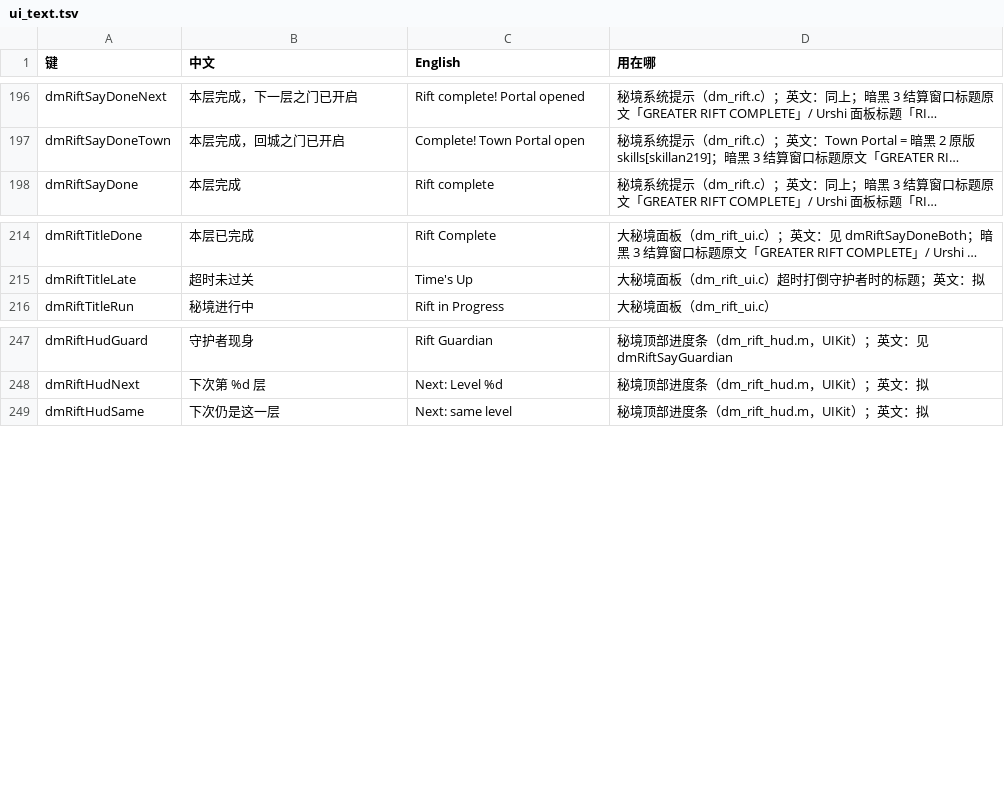
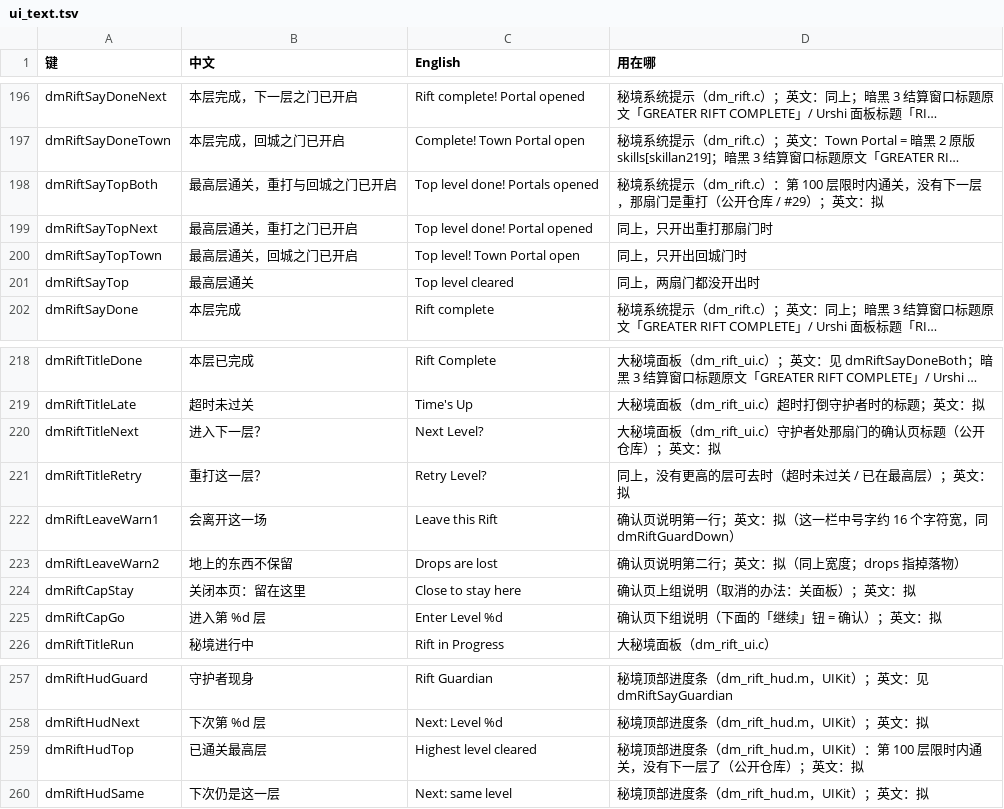
Before and after one commit to d2r-mobile/d2r-mobile, a TSV file: dm/i18n/ui_text.tsv, drawn as a sheet; only a part is shown, gaps mark what is left out; long unchanged cells end in …; the diff names each change by its address in the sheet, - before the commit and + after, or states it on an @@ line.

```diff
--- a/dm/i18n/ui_text.tsv
+++ b/dm/i18n/ui_text.tsv
+row 198: dmRiftSayTopBoth | 最高层通关，重打与回城之门已开启 | Top level done! Portals opened | 秘境系统提示（dm_rift.c）：第 100 层限时内通关，没有下一层，那扇门是重打（公开仓库 / #29）；英文：拟
+row 199: dmRiftSayTopNext | 最高层通关，重打之门已开启 | Top level done! Portal opened | 同上，只开出重打那扇门时
+row 200: dmRiftSayTopTown | 最高层通关，回城之门已开启 | Top level! Town Portal open | 同上，只开出回城门时
+row 201: dmRiftSayTop | 最高层通关 | Top level cleared | 同上，两扇门都没开出时
+row 220: dmRiftTitleNext | 进入下一层？ | Next Level? | 大秘境面板（dm_rift_ui.c）守护者处那扇门的确认页标题（公开仓库）；英文：拟
+row 221: dmRiftTitleRetry | 重打这一层？ | Retry Level? | 同上，没有更高的层可去时（超时未过关 / 已在最高层）；英文：拟
+row 222: dmRiftLeaveWarn1 | 会离开这一场 | Leave this Rift | 确认页说明第一行；英文：拟（这一栏中号字约 16 个字符宽，同 dmRiftGuardDown）
+row 223: dmRiftLeaveWarn2 | 地上的东西不保留 | Drops are lost | 确认页说明第二行；英文：拟（同上宽度；drops 指掉落物）
+row 224: dmRiftCapStay | 关闭本页：留在这里 | Close to stay here | 确认页上组说明（取消的办法：关面板）；英文：拟
+row 225: dmRiftCapGo | 进入第 %d 层 | Enter Level %d | 确认页下组说明（下面的「继续」钮 = 确认）；英文：拟
+row 259: dmRiftHudTop | 已通关最高层 | Highest level cleared | 秘境顶部进度条（dm_rift_hud.m，UIKit）：第 100 层限时内通关，没有下一层了（公开仓库）；英文：拟
```
Also changed, not shown: 12 other files.
